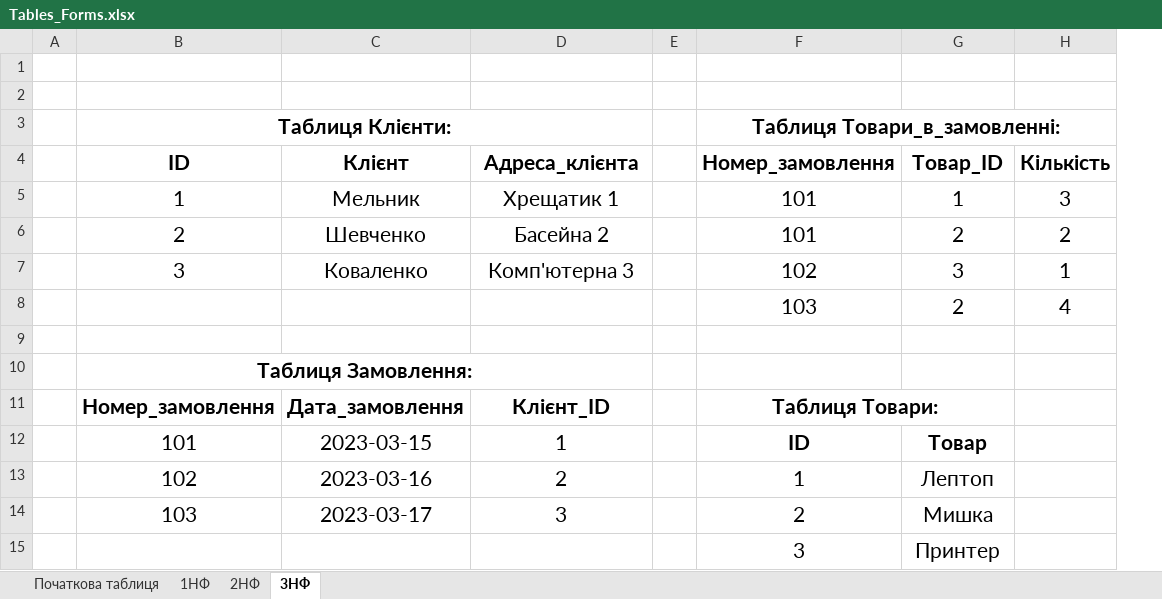
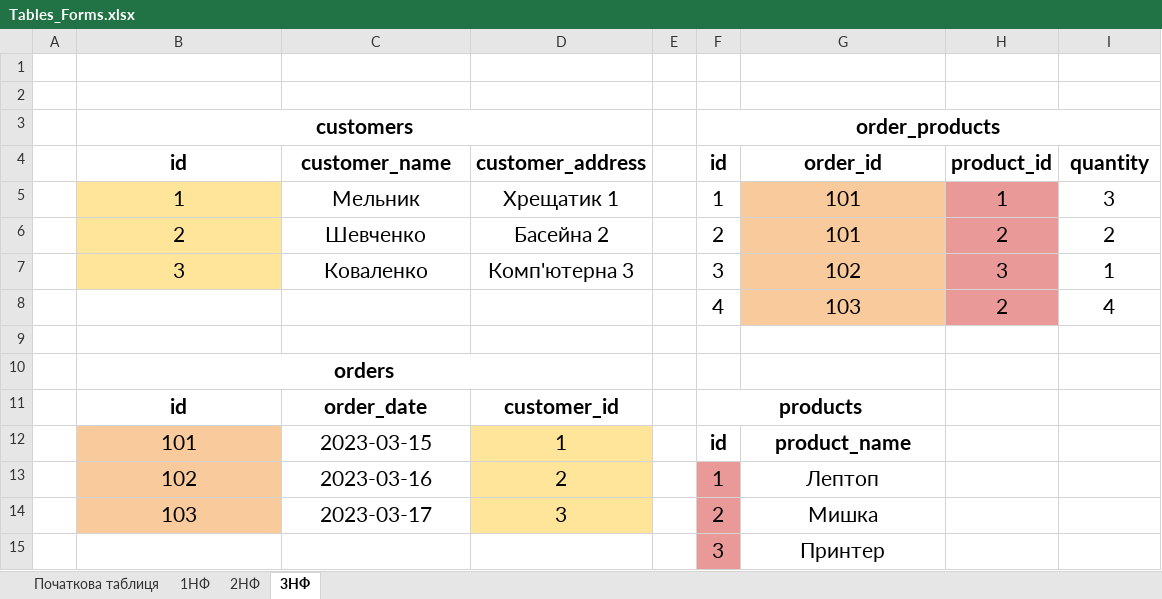
Before and after one commit to DeadNord/goit-rdb-hw-02, an Excel workbook: tables/Tables_Forms.xlsx, sheet 3НФ, drawn as a sheet; values as stored, in another font and other column widths than the file's, no borders; charts and pictures not drawn; removed rows and columns are numbered as before the commit, all else as after; the diff names each change by its address in the sheet, - before the commit and + after, or states it on an @@ line.

```diff
--- a/tables/Tables_Forms.xlsx (sheet 3НФ)
+++ b/tables/Tables_Forms.xlsx (sheet 3НФ)
+column F, rows 5-8: 1 | 2 | 3 | 4; rows 12-14: id | 1 | 2
-row 3:  | Таблиця Клієнти: |  |  |  | Таблиця Товари_в_замовленні:
-row 4:  | ID | Клієнт | Адреса_клієнта |  | Номер_замовлення | Товар_ID | Кількість
+row 3:  | customers |  |  |  | order_products
+row 4:  | id | customer_name | customer_address |  | id | order_id | product_id | quantity
-B5:B7 fill: none
+B5:B7 fill: #FFE599
-G5:G8 fill: none
+G5:G8 fill: #F9CB9C
-H5:H8 fill: none
+H5:H8 fill: #EA9999
-B10: Таблиця Замовлення:
+B10: orders
-row 11:  | Номер_замовлення | Дата_замовлення | Клієнт_ID |  | Таблиця Товари:
+row 11:  | id | order_date | customer_id |  | products
-B12:B14 fill: none
+B12:B14 fill: #F9CB9C
-D12:D14 fill: none
+D12:D14 fill: #FFE599
-G12: ID
+G12: product_name
-H12: Товар
+H12: (empty)
-G13: 1
+G13: Лептоп
-H13: Лептоп
+H13: (empty)
-G14: 2
+G14: Мишка
-H14: Мишка
+H14: (empty)
-row 15:  |  |  |  |  | 3 | Принтер
+row 15:  |  |  |  |  | 3 | Принтер
```
Also changed, not shown: sheet 2НФ, sheet 1НФ, sheet Початкова таблиця, 14 other files.
